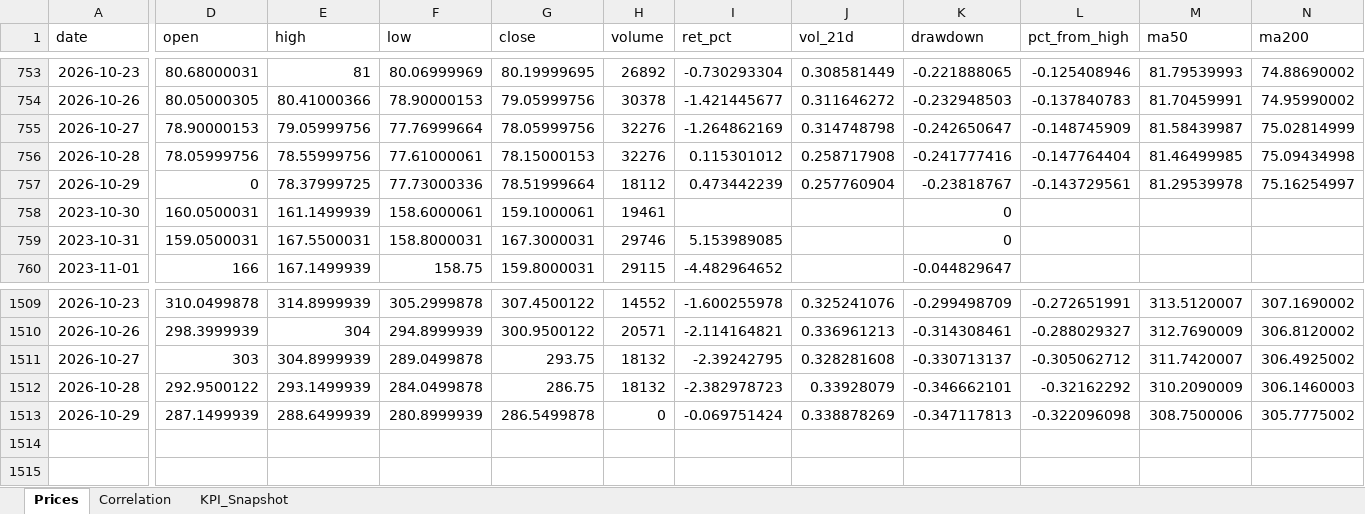
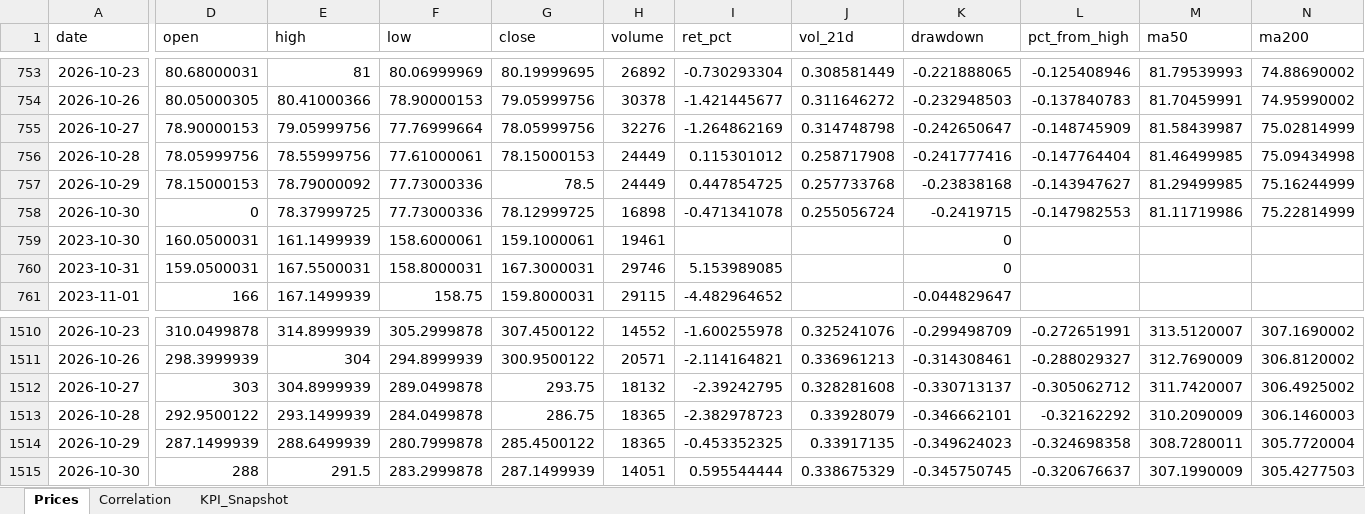
Before and after one commit to rodrigo-carfon/rodrigo-carfon.github.io, an Excel workbook: commodity-risk-dashboard/data/commodities_powerbi.xlsx, sheet Prices, drawn as a sheet; only a part is shown, gaps mark what is left out; values as stored, in another font and other column widths than the file's, no borders; addresses are those after the commit; rows hold the shown columns only; the diff names each change by its address in the sheet, - before the commit and + after, or states it on an @@ line.

```diff
--- a/commodity-risk-dashboard/data/commodities_powerbi.xlsx (sheet Prices)
+++ b/commodity-risk-dashboard/data/commodities_powerbi.xlsx (sheet Prices)
-H756 (volume): 32276
+H756 (volume): 24449
-D757 (open): 0
+D757 (open): 78.15000153
-E757 (high): 78.37999725
+E757 (high): 78.79000092
-G757 (close): 78.51999664
+G757 (close): 78.5
-H757 (volume): 18112
+H757 (volume): 24449
-I757 (ret_pct): 0.473442239
+I757 (ret_pct): 0.447854725
-J757 (vol_21d): 0.257760904
+J757 (vol_21d): 0.257733768
-K757 (drawdown): -0.23818767
+K757 (drawdown): -0.23838168
-L757 (pct_from_high): -0.143729561
+L757 (pct_from_high): -0.143947627
-M757 (ma50): 81.29539978
+M757 (ma50): 81.29499985
-N757 (ma200): 75.16254997
+N757 (ma200): 75.16244999
+row 758: 2026-10-30 | 0 | 78.37999725 | 77.73000336 | 78.12999725 | 16898 | -0.471341078 | 0.255056724 | -0.2419715 | -0.147982553 | 81.11719986 | 75.22814999
-H1513 (volume): 18132
+H1513 (volume): 18365
-F1514 (low): 280.8999939
+F1514 (low): 280.7999878
-G1514 (close): 286.5499878
+G1514 (close): 285.4500122
-H1514 (volume): 0
+H1514 (volume): 18365
-I1514 (ret_pct): -0.069751424
+I1514 (ret_pct): -0.453352325
-J1514 (vol_21d): 0.338878269
+J1514 (vol_21d): 0.33917135
-K1514 (drawdown): -0.347117813
+K1514 (drawdown): -0.349624023
-L1514 (pct_from_high): -0.322096098
+L1514 (pct_from_high): -0.324698358
-M1514 (ma50): 308.7500006
+M1514 (ma50): 308.7280011
-N1514 (ma200): 305.7775002
+N1514 (ma200): 305.7720004
+row 1515: 2026-10-30 | 288 | 291.5 | 283.2999878 | 287.1499939 | 14051 | 0.595544444 | 0.338675329 | -0.345750745 | -0.320676637 | 307.1990009 | 305.4277503
```
Also changed, not shown: sheet KPI_Snapshot, sheet Correlation, 6 other files.
